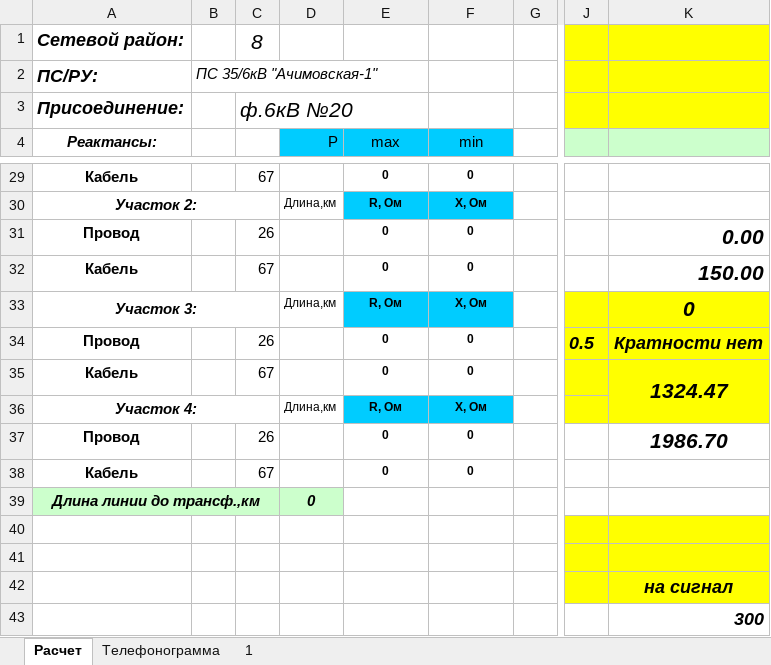
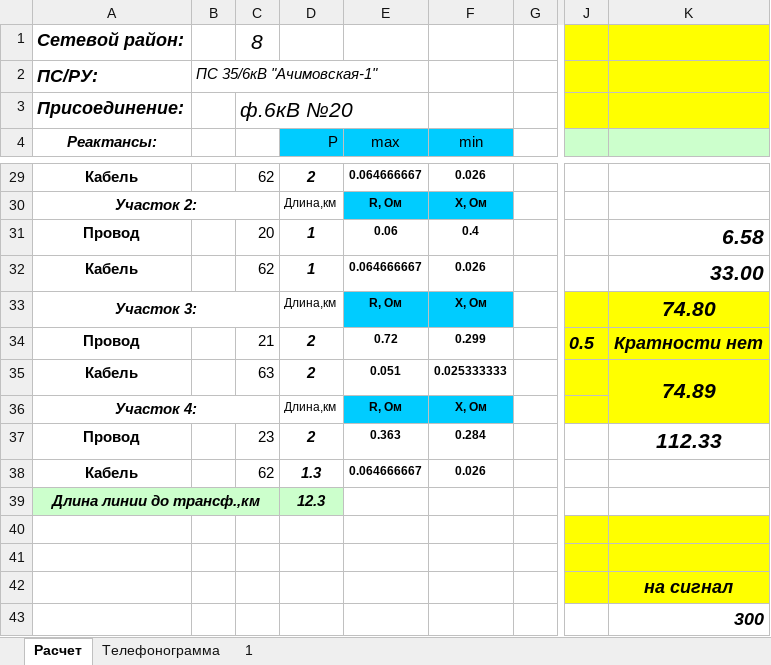
Before and after one commit to Pooshkinlive/RelayProtection, an Excel workbook: data/input/ЭТАЛОН защита ВЛ 6кВ ПЕРЕМИТИН.xlsx, sheet Расчет, drawn as a sheet; only a part is shown, gaps mark what is left out; values as stored, in another font and other column widths than the file's, no borders; charts and pictures not drawn; the diff covers the shown part only; the diff names each change by its address in the sheet, - before the commit and + after, or states it on an @@ line.

```diff
--- a/data/input/ЭТАЛОН защита ВЛ 6кВ ПЕРЕМИТИН.xlsx (sheet Расчет)
+++ b/data/input/ЭТАЛОН защита ВЛ 6кВ ПЕРЕМИТИН.xlsx (sheet Расчет)
-C29: 67
+C29: 62
-D29 (Р): (empty)
+D29 (Р): 2
-E29 (max): 0
+E29 (max): 0.064666667
-F29 (min): 0
+F29 (min): 0.026
-C31: 26
+C31: 20
-D31:D32 (Р): (empty)
+D31:D32 (Р): 1
-E31 (max): 0
+E31 (max): 0.06
-F31 (min): 0
+F31 (min): 0.4
-K31: 0.00
+K31: 6.58
-C32: 67
+C32: 62
-E32 (max): 0
+E32 (max): 0.064666667
-F32 (min): 0
+F32 (min): 0.026
-K32: 150.00
+K32: 33.00
-K33: 0
+K33: 74.80
-C34: 26
+C34: 21
-D34:D35 (Р): (empty)
+D34:D35 (Р): 2
-E34 (max): 0
+E34 (max): 0.72
-F34 (min): 0
+F34 (min): 0.299
-C35: 67
+C35: 63
-E35 (max): 0
+E35 (max): 0.051
-F35 (min): 0
+F35 (min): 0.025333333
-K35: 1324.47
+K35: 74.89
-C37: 26
+C37: 23
-D37 (Р): (empty)
+D37 (Р): 2
-E37 (max): 0
+E37 (max): 0.363
-F37 (min): 0
+F37 (min): 0.284
-K37: 1986.70
+K37: 112.33
-C38: 67
+C38: 62
-D38 (Р): (empty)
+D38 (Р): 1.3
-E38 (max): 0
+E38 (max): 0.064666667
-F38 (min): 0
+F38 (min): 0.026
-D39 (Р): 0
+D39 (Р): 12.3
```
Also changed, not shown: 8 added rows, 8 removed rows and 24 edited cells elsewhere in this sheet, sheet 1, sheet Телефонограмма, charts or pictures, data/input/ЭКСПЕРТ.xlsx, 37 other files.
